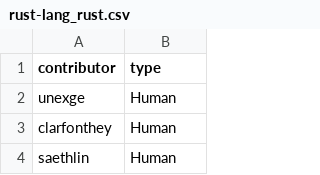
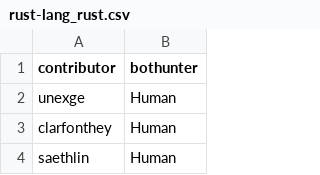
Before and after one commit to natarajan-chidambaram/Software_Evolution_TP3_2024, a CSV file: rust-lang_rust/rust-lang_rust.csv, drawn as a sheet; only a part is shown.

Commit message:
adding images, corrected typo

```diff
--- a/rust-lang_rust/rust-lang_rust.csv
+++ b/rust-lang_rust/rust-lang_rust.csv
@@ -1,2 +1,2 @@
-contributor,type
+contributor,bothunter
 unexge,Human
```
Also changed, not shown: 2 other files.
